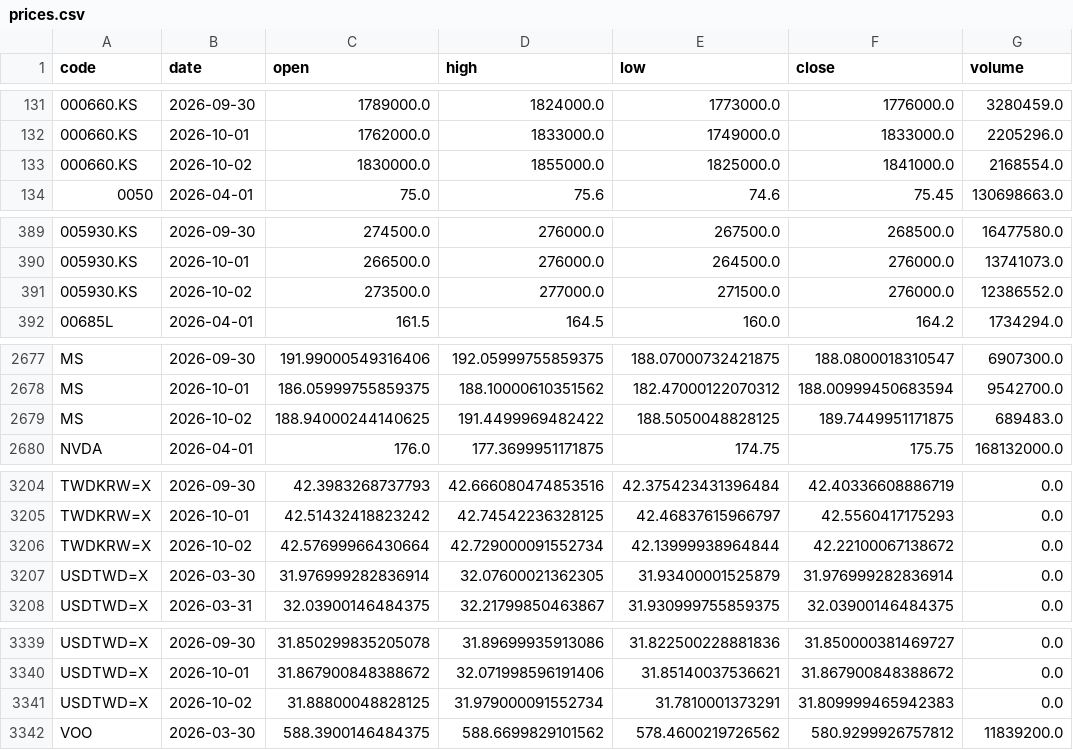
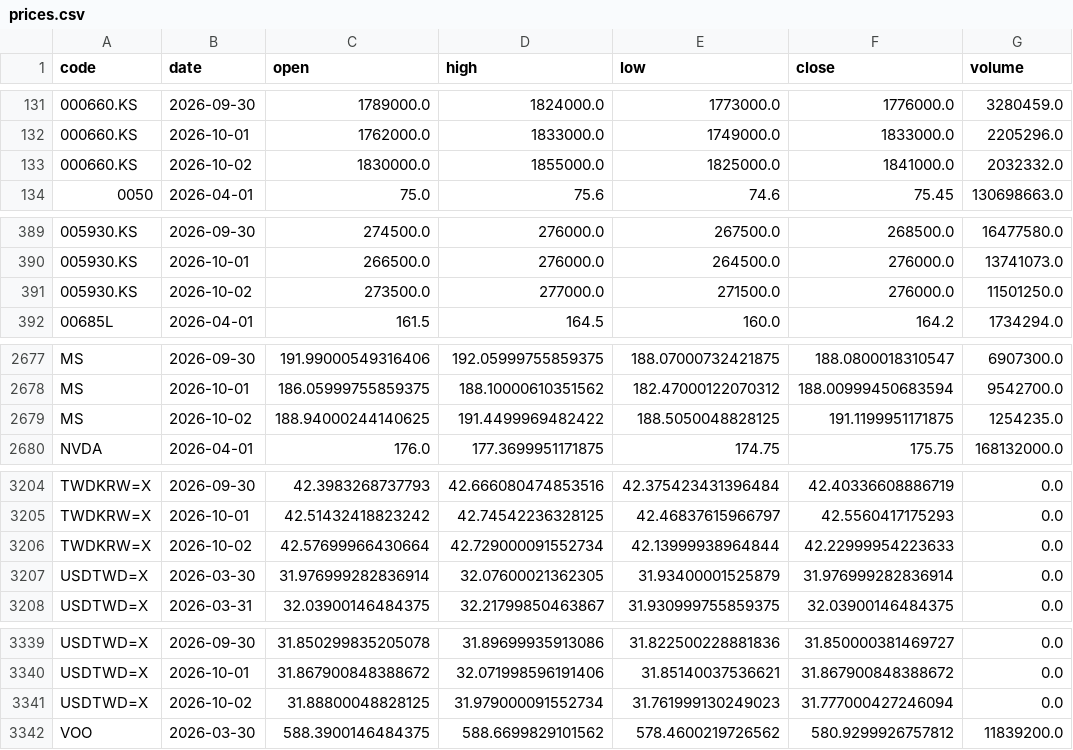
Before and after one commit to u6x06a/-tw-watchlist-data, a CSV file: data/prices.csv, drawn as a sheet; only a part is shown, gaps mark what is left out; the diff covers the shown part only.

```diff
--- a/data/prices.csv
+++ b/data/prices.csv
@@ -132,3 +132,3 @@ code,date,open,high,low,close,volume
 000660.KS,2026-10-01,1762000.0,1833000.0,1749000.0,1833000.0,2205296.0
-000660.KS,2026-10-02,1830000.0,1855000.0,1825000.0,1841000.0,2168554.0
+000660.KS,2026-10-02,1830000.0,1855000.0,1825000.0,1841000.0,2032332.0
 0050,2026-04-01,75.0,75.6,74.6,75.45,130698663.0
@@ -390,3 +390,3 @@ code,date,open,high,low,close,volume
 005930.KS,2026-10-01,266500.0,276000.0,264500.0,276000.0,13741073.0
-005930.KS,2026-10-02,273500.0,277000.0,271500.0,276000.0,12386552.0
+005930.KS,2026-10-02,273500.0,277000.0,271500.0,276000.0,11501250.0
 00685L,2026-04-01,161.5,164.5,160.0,164.2,1734294.0
@@ -2678,3 +2678,3 @@ MS,2026-09-30,191.99000549316406,192.05999755859375,188.07000732421875,188.08000
 MS,2026-10-01,186.05999755859375,188.10000610351562,182.47000122070312,188.00999450683594,9542700.0
-MS,2026-10-02,188.94000244140625,191.4499969482422,188.5050048828125,189.7449951171875,689483.0
+MS,2026-10-02,188.94000244140625,191.4499969482422,188.5050048828125,191.1199951171875,1254235.0
 NVDA,2026-04-01,176.0,177.3699951171875,174.75,175.75,168132000.0
@@ -3205,3 +3205,3 @@ TWDKRW=X,2026-09-30,42.3983268737793,42.666080474853516,42.375423431396484,42.40
 TWDKRW=X,2026-10-01,42.51432418823242,42.74542236328125,42.46837615966797,42.5560417175293,0.0
-TWDKRW=X,2026-10-02,42.57699966430664,42.729000091552734,42.13999938964844,42.22100067138672,0.0
+TWDKRW=X,2026-10-02,42.57699966430664,42.729000091552734,42.13999938964844,42.22999954223633,0.0
 USDTWD=X,2026-03-30,31.976999282836914,32.07600021362305,31.93400001525879,31.976999282836914,0.0
@@ -3340,3 +3340,3 @@ USDTWD=X,2026-09-30,31.850299835205078,31.89699935913086,31.822500228881836,31.8
 USDTWD=X,2026-10-01,31.867900848388672,32.071998596191406,31.85140037536621,31.867900848388672,0.0
-USDTWD=X,2026-10-02,31.88800048828125,31.979000091552734,31.7810001373291,31.809999465942383,0.0
+USDTWD=X,2026-10-02,31.88800048828125,31.979000091552734,31.761999130249023,31.777000427246094,0.0
 VOO,2026-03-30,588.3900146484375,588.6699829101562,578.4600219726562,580.9299926757812,11839200.0
```
Also changed, not shown: 16 edited cells elsewhere in this file, 1 other file.
